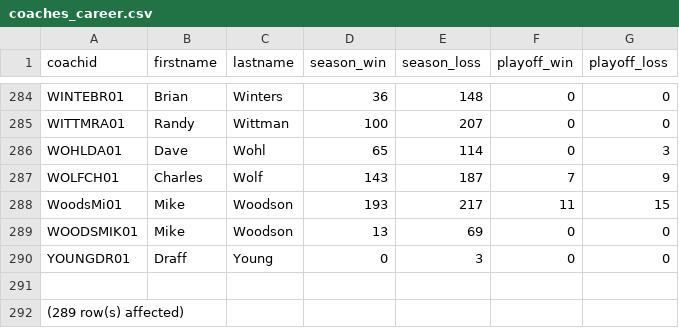
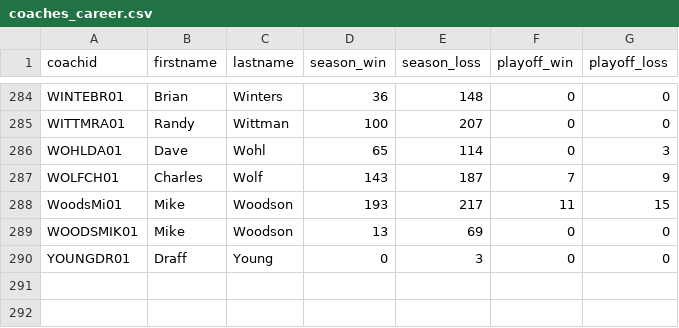
Before and after one commit to 3moz/dreamteam, a CSV file: dreamteam/databasebasketball_2009_v1/coaches_career.csv, drawn as a sheet; only a part is shown, gaps mark what is left out.

```diff
--- a/dreamteam/databasebasketball_2009_v1/coaches_career.csv
+++ b/dreamteam/databasebasketball_2009_v1/coaches_career.csv
@@ -290,3 +290 @@ WOODSMIK01,Mike,Woodson,13,69,0,0
 YOUNGDR01 ,Draff,Young,0,3,0,0
-
-(289 row(s) affected)
```
Also changed, not shown: dreamteam/databasebasketball_2009_v1/player_playoffs.csv, 5 other files.
